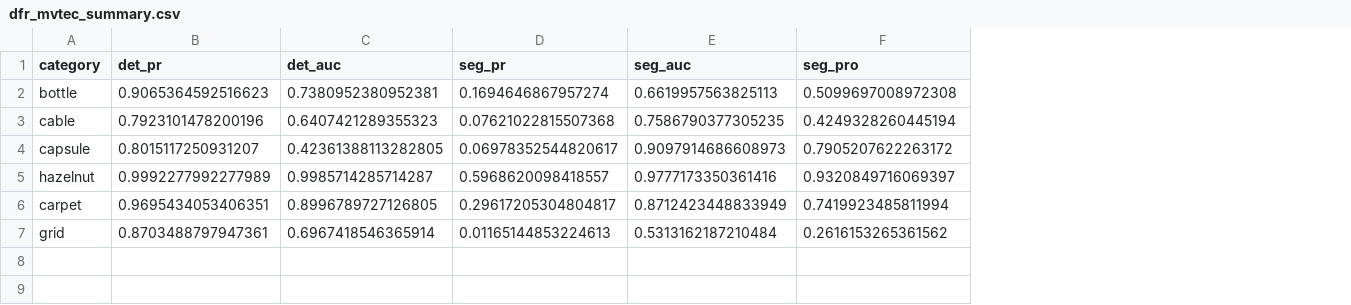
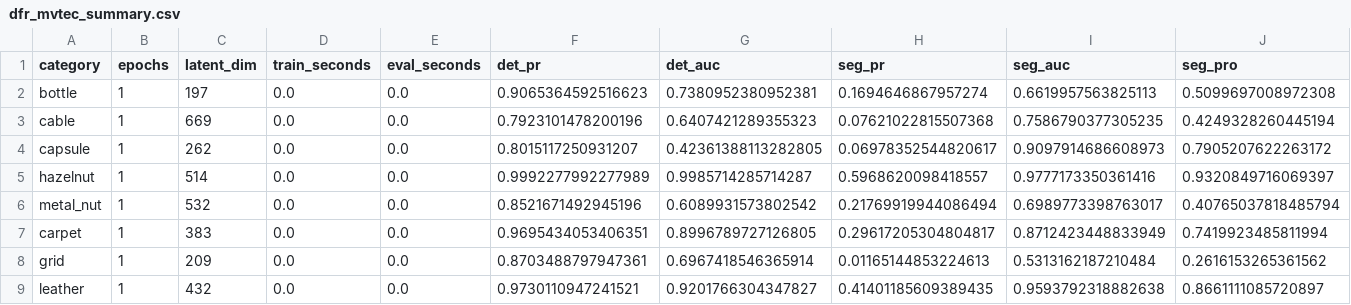
Before and after one commit to sun-cn-pirate/DFR-8-16, a CSV file: reports/dfr_mvtec_summary.csv, drawn as a sheet; only a part is shown; addresses are those after the commit; rows hold the shown columns only; the diff names each change by its address in the sheet, - before the commit and + after, or states it on an @@ line.

Commit message:
Track per-category epochs dimensions and runtime

```diff
--- a/reports/dfr_mvtec_summary.csv
+++ b/reports/dfr_mvtec_summary.csv
+column B (epochs), rows 2-5: all 1; rows 7-8: 1 | 1
+column C (latent_dim), rows 2-5: 197 | 669 | 262 | 514; rows 7-8: 383 | 209
+column D (train_seconds), rows 2-5: all 0.0; rows 7-8: 0.0 | 0.0
+column E (eval_seconds), rows 2-5: all 0.0; rows 7-8: 0.0 | 0.0
+row 6: metal_nut | 1 | 532 | 0.0 | 0.0 | 0.8521671492945196 | 0.6089931573802542 | 0.21769919944086494 | 0.6989773398763017 | 0.40765037818485794
+row 9: leather | 1 | 432 | 0.0 | 0.0 | 0.9730110947241521 | 0.9201766304347827 | 0.41401185609389435 | 0.9593792318882638 | 0.8661111085720897
```
Also changed, not shown: 5 other files.
